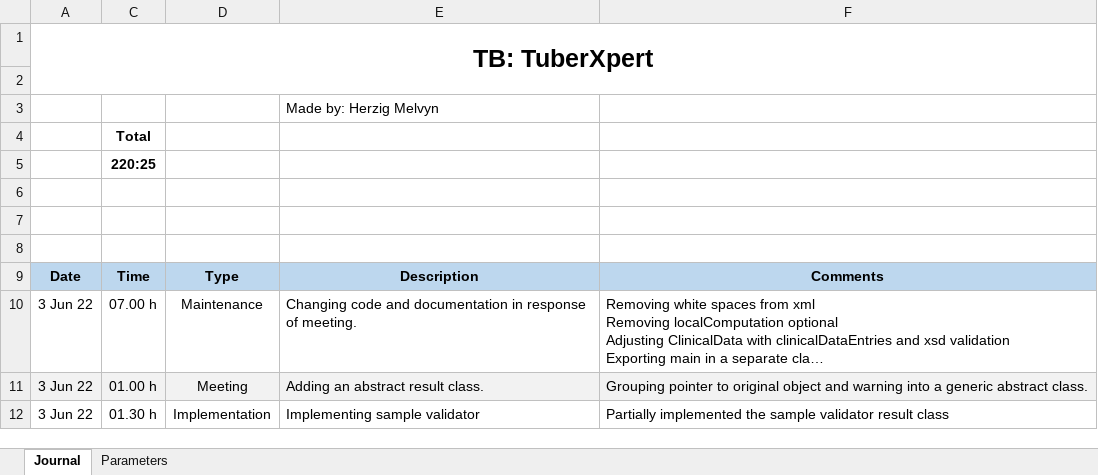
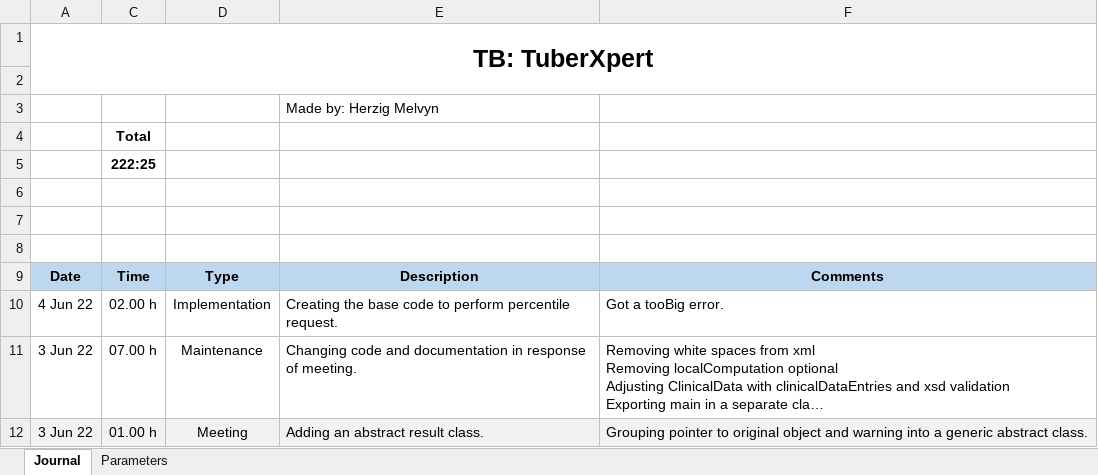
Before and after one commit to MelvynHerzig/2022-herzig, an Excel workbook: publi/jt_Hezig_Melvyn_2022.xlsm, sheet Journal, drawn as a sheet; only a part is shown; the shorter side is filled out with more unchanged rows; long unchanged cells end in …; values as stored, in another font and other column widths than the file's, no borders; charts and pictures not drawn; the diff names each change by its address in the sheet, - before the commit and + after, or states it on an @@ line.

Commit message:
Structure to perform percentile query

```diff
--- a/publi/jt_Hezig_Melvyn_2022.xlsm (sheet Journal)
+++ b/publi/jt_Hezig_Melvyn_2022.xlsm (sheet Journal)
-C5: 220:25
+C5: 222:25
+row 10: 4 Jun 22 | 02.00 h | Implementation | Creating the base code to perform percentile request. | Got a tooBig error.
```
Also changed, not shown: hidden cells, 7 other files.
